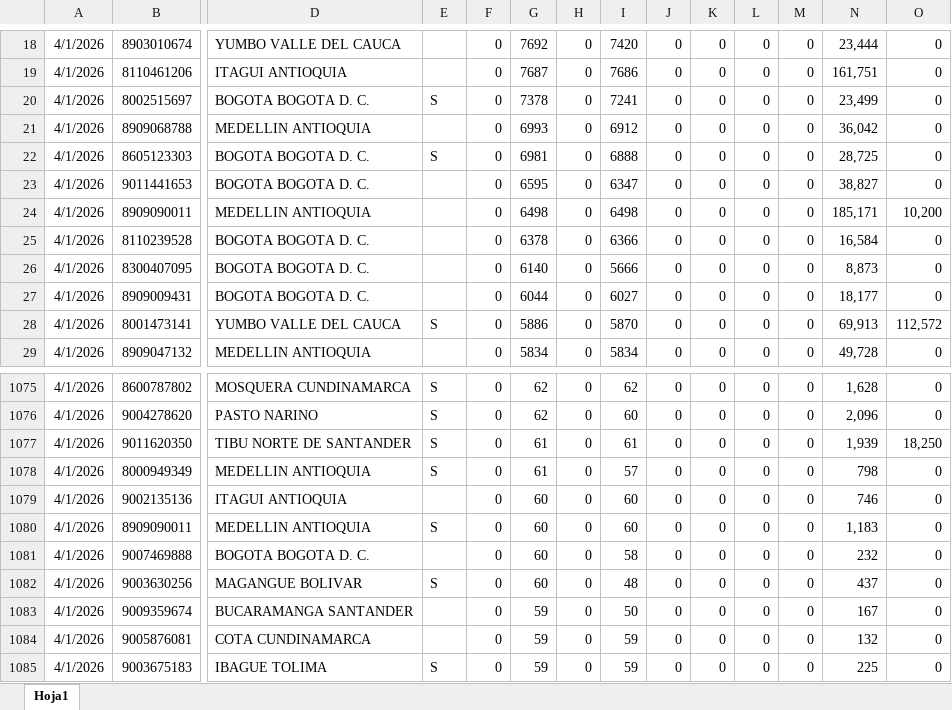
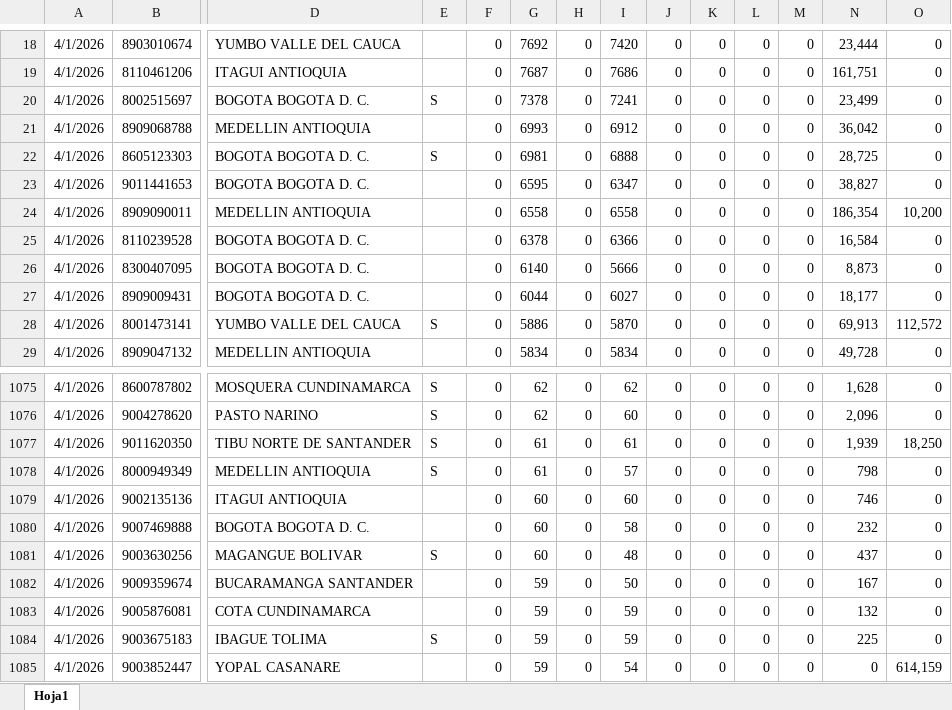
Before and after one commit to cdmontoya82/tablero-rndc, an Excel workbook: data/Abril 2026.xlsx, sheet Hoja1, drawn as a sheet; only a part is shown, gaps mark what is left out; the shorter side is filled out with more unchanged rows; values as stored, in another font and other column widths than the file's, no borders; rows hold the shown columns only; the diff names each change by its address in the sheet, - before the commit and + after, or states it on an @@ line.

Commit message:
Add files via upload

```diff
--- a/data/Abril 2026.xlsx (sheet Hoja1)
+++ b/data/Abril 2026.xlsx (sheet Hoja1)
-G24: 6498
+G24: 6558
-I24: 6498
+I24: 6558
-N24: 185,171
+N24: 186,354
-row 1080: 4/1/2026 | 8909090011 | MEDELLIN ANTIOQUIA | S | 0 | 60 | 0 | 60 | 0 | 0 | 0 | 0 | 1,183 | 0
```
